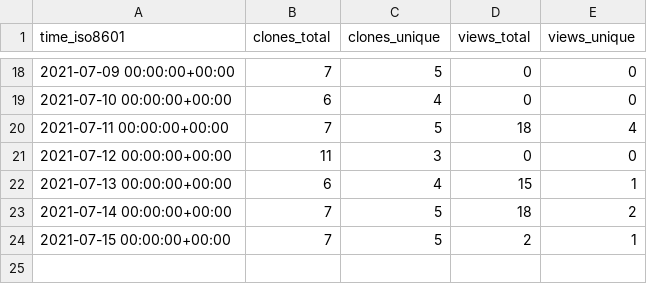
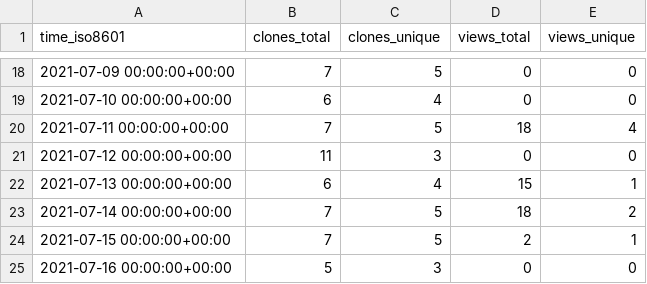
Before and after one commit to notional-labs/seahorse, a CSV file: faddat/sos/ghrs-data/views_clones_aggregate.csv, drawn as a sheet; only a part is shown, gaps mark what is left out.

```diff
--- a/faddat/sos/ghrs-data/views_clones_aggregate.csv
+++ b/faddat/sos/ghrs-data/views_clones_aggregate.csv
@@ -24 +24,2 @@ time_iso8601,clones_total,clones_unique,views_total,views_unique
 2021-07-15 00:00:00+00:00,7,5,2,1
+2021-07-16 00:00:00+00:00,5,3,0,0
```
Also changed, not shown: 1 other file.
